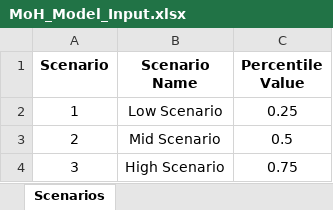
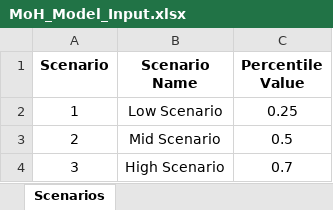
Before and after one commit to Sharizzle/wfp-moh-nurses, an Excel workbook: data/MoH_Model_Input.xlsx, sheet Scenarios, drawn as a sheet; values as stored, in another font and other column widths than the file's, no borders; the diff names each change by its address in the sheet, - before the commit and + after, or states it on an @@ line.

```diff
--- a/data/MoH_Model_Input.xlsx (sheet Scenarios)
+++ b/data/MoH_Model_Input.xlsx (sheet Scenarios)
-C4 (Percentile Value): 0.75
+C4 (Percentile Value): 0.7
```
Also changed, not shown: sheet Nursing Services, sheet Demand Data by Speciality, 6 other files.
